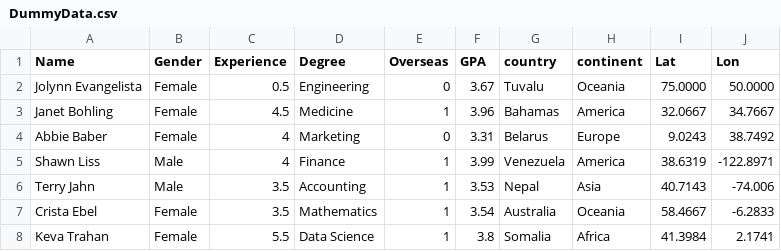
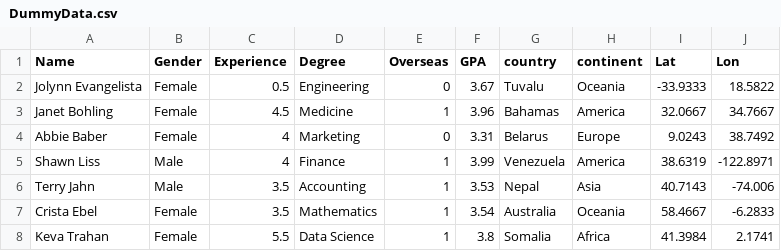
Before and after one commit to ykashou92/DataSciPort, a CSV file: PROJECT/DummyData.csv, drawn as a sheet; only a part is shown; the diff names each change by its address in the sheet, - before the commit and + after, or states it on an @@ line.

Commit message:
Add files via upload

```diff
--- a/PROJECT/DummyData.csv
+++ b/PROJECT/DummyData.csv
-I2 (Lat): 75.0000
+I2 (Lat): -33.9333
-J2 (Lon): 50.0000
+J2 (Lon): 18.5822
```
